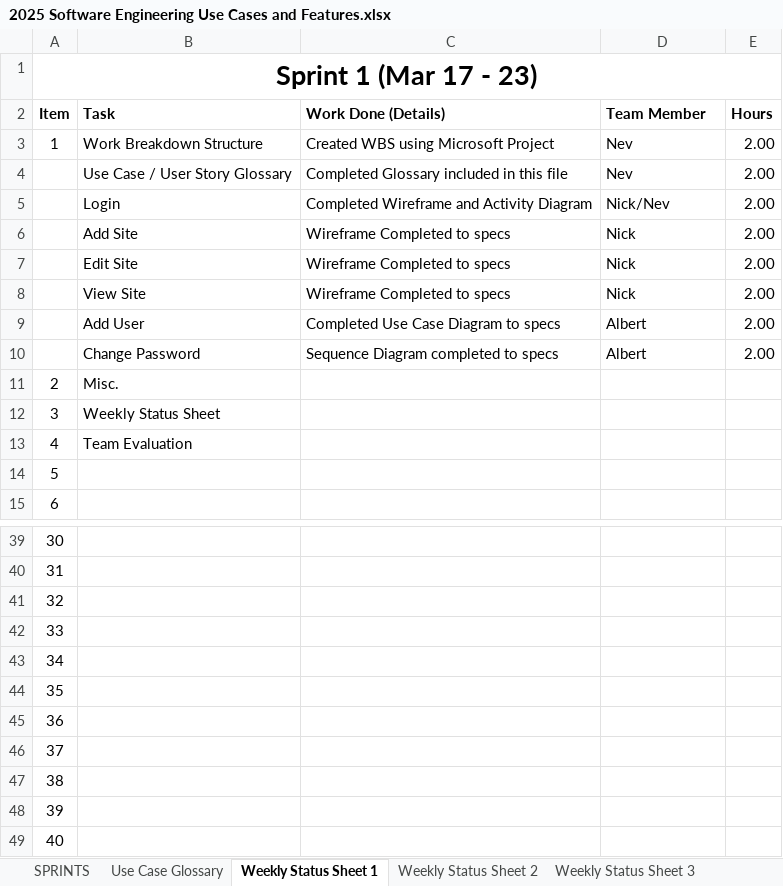
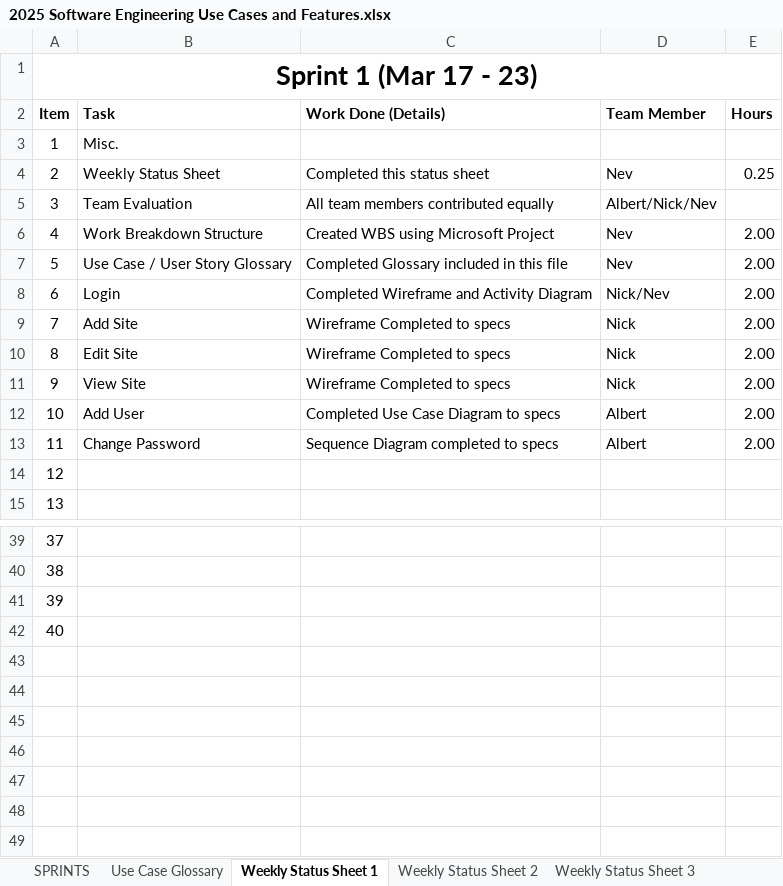
Before and after one commit to AlbertGStanica/SoftwareEngineeringGroupProject, an Excel workbook: Week 1/2025 Software Engineering Use Cases and Features.xlsx, sheet Weekly Status Sheet 1, drawn as a sheet; only a part is shown, gaps mark what is left out; values as stored, in another font and other column widths than the file's, no borders; removed rows and columns are numbered as before the commit, all else as after; the diff names each change by its address in the sheet, - before the commit and + after, or states it on an @@ line.

Commit message:
update before submission

```diff
--- a/Week 1/2025 Software Engineering Use Cases and Features.xlsx (sheet Weekly Status Sheet 1)
+++ b/Week 1/2025 Software Engineering Use Cases and Features.xlsx (sheet Weekly Status Sheet 1)
@@ row 11 moved to row 3: 1 @@
+row 4: 2 | Weekly Status Sheet | Completed this status sheet | Nev | 0.25
+row 5: 3 | Team Evaluation | All team members contributed equally | Albert/Nick/Nev
@@ column A (Item) renumbered between rows 6 and 42 @@
-row 12: 3 | Weekly Status Sheet
-row 13: 4 | Team Evaluation
-row 43: 34
-row 44: 35
-row 45: 36
-row 46: 37
-row 47: 38
-row 48: 39
-row 49: 40
```
